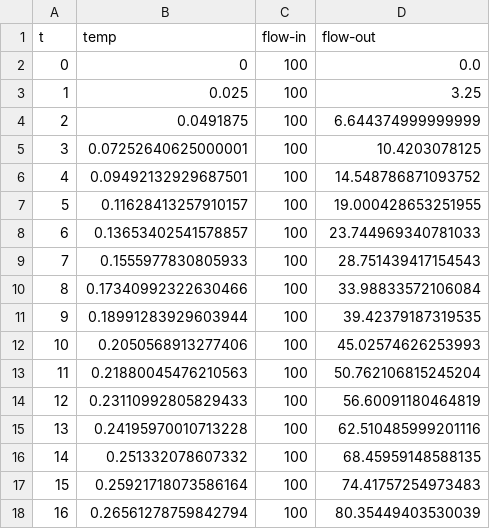
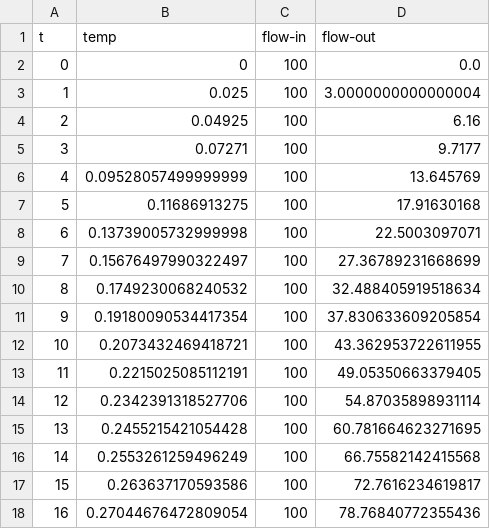
Before and after one commit to nickpascucci/literate-pid, a CSV file: traces/pid_linear.csv, drawn as a sheet; only a part is shown; the diff covers the shown part only.

```diff
--- a/traces/pid_linear.csv
+++ b/traces/pid_linear.csv
@@ -2,17 +2,17 @@ t,temp,flow-in,flow-out
 0,0,100,0.0
-1,0.025,100,3.25
-2,0.0491875,100,6.644374999999999
-3,0.07252640625000001,100,10.4203078125
-4,0.09492132929687501,100,14.548786871093752
-5,0.11628413257910157,100,19.000428653251955
-6,0.13653402541578857,100,23.744969340781033
-7,0.1555977830805933,100,28.751439417154543
-8,0.17340992322630466,100,33.98833572106084
-9,0.18991283929603944,100,39.42379187319535
-10,0.2050568913277406,100,45.02574626253993
-11,0.21880045476210563,100,50.762106815245204
-12,0.23110992805829433,100,56.60091180464819
-13,0.24195970010713228,100,62.510485999201116
-14,0.251332078607332,100,68.45959148588135
-15,0.25921718073586164,100,74.41757254973483
-16,0.26561278759842794,100,80.35449403530039
+1,0.025,100,3.0000000000000004
+2,0.04925,100,6.16
+3,0.07271,100,9.7177
+4,0.09528057499999999,100,13.645769
+5,0.11686913275,100,17.91630168
+6,0.13739005732999998,100,22.5003097071
+7,0.15676497990322497,100,27.36789231668699
+8,0.1749230068240532,100,32.488405919518634
+9,0.19180090534417354,100,37.830633609205854
+10,0.2073432469418721,100,43.362953722611955
+11,0.2215025085112191,100,49.05350663379405
+12,0.2342391318527706,100,54.87035898931114
+13,0.2455215421054428,100,60.781664623271695
+14,0.2553261259496249,100,66.75582142415568
+15,0.263637170593586,100,72.7616234619817
+16,0.27044676472809054,100,78.76840772355436
```
Also changed, not shown: 166 edited cells elsewhere in this file, traces/pid_i_only.csv, traces/pid_random.csv, 21 other files.
